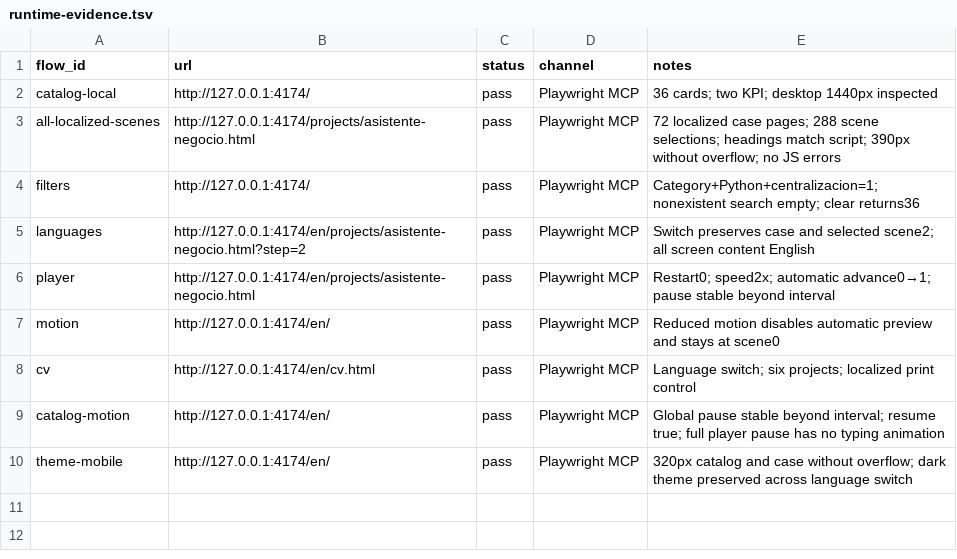
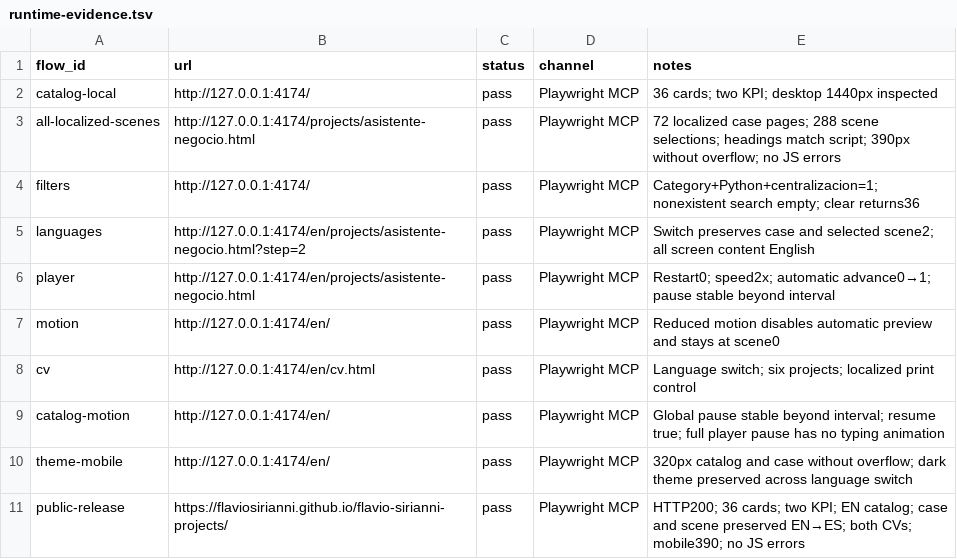
Before and after one commit to flaviosirianni/flavio-casos, a TSV file: qa/runtime-evidence.tsv, drawn as a sheet; the diff names each change by its address in the sheet, - before the commit and + after, or states it on an @@ line.

```diff
--- a/qa/runtime-evidence.tsv
+++ b/qa/runtime-evidence.tsv
+row 11: public-release | https://flaviosirianni.github.io/flavio-sirianni-projects/ | pass | Playwright MCP | HTTP200; 36 cards; two KPI; EN catalog; case and scene preserved EN→ES; both CVs; mobile390; no JS errors
```
Also changed, not shown: 2 other files.
